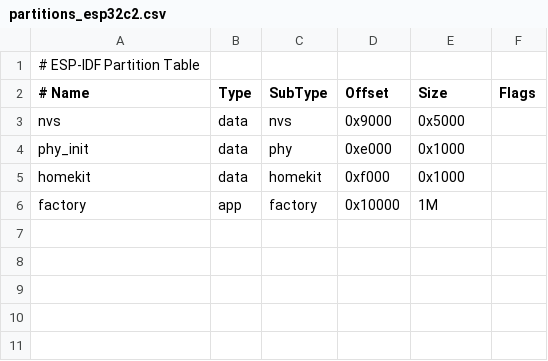
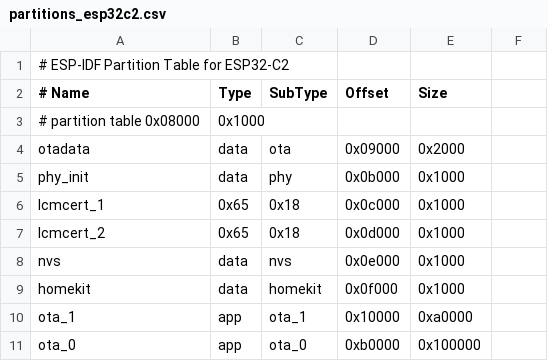
Before and after one commit to AchimPieters/esp32-homekit-demo, a CSV file: examples/led/partitions/partitions_esp32c2.csv, drawn as a sheet.

```diff
--- a/examples/led/partitions/partitions_esp32c2.csv
+++ b/examples/led/partitions/partitions_esp32c2.csv
@@ -1,6 +1,11 @@
-# ESP-IDF Partition Table
-# Name,   Type, SubType, Offset,  Size, Flags
-nvs,      data, nvs,     0x9000,  0x5000,
-phy_init, data, phy,     0xe000,  0x1000,
-homekit,  data, homekit, 0xf000,  0x1000,
-factory,  app,  factory, 0x10000, 1M,
+# ESP-IDF Partition Table for ESP32-C2
+# Name,       Type,  SubType,  Offset,     Size,
+# partition table           0x08000,   0x1000,
+otadata,      data,   ota,      0x09000,   0x2000,
+phy_init,     data,   phy,      0x0b000,   0x1000,
+lcmcert_1,    0x65,   0x18,     0x0c000,   0x1000,
+lcmcert_2,    0x65,   0x18,     0x0d000,   0x1000,
+nvs,          data,   nvs,      0x0e000,   0x1000,
+homekit,      data,   homekit,  0x0f000,   0x1000,
+ota_1,        app,    ota_1,    0x10000,   0xa0000,
+ota_0,        app,    ota_0,    0xb0000,   0x100000,
```
Also changed, not shown: 1 other file.
